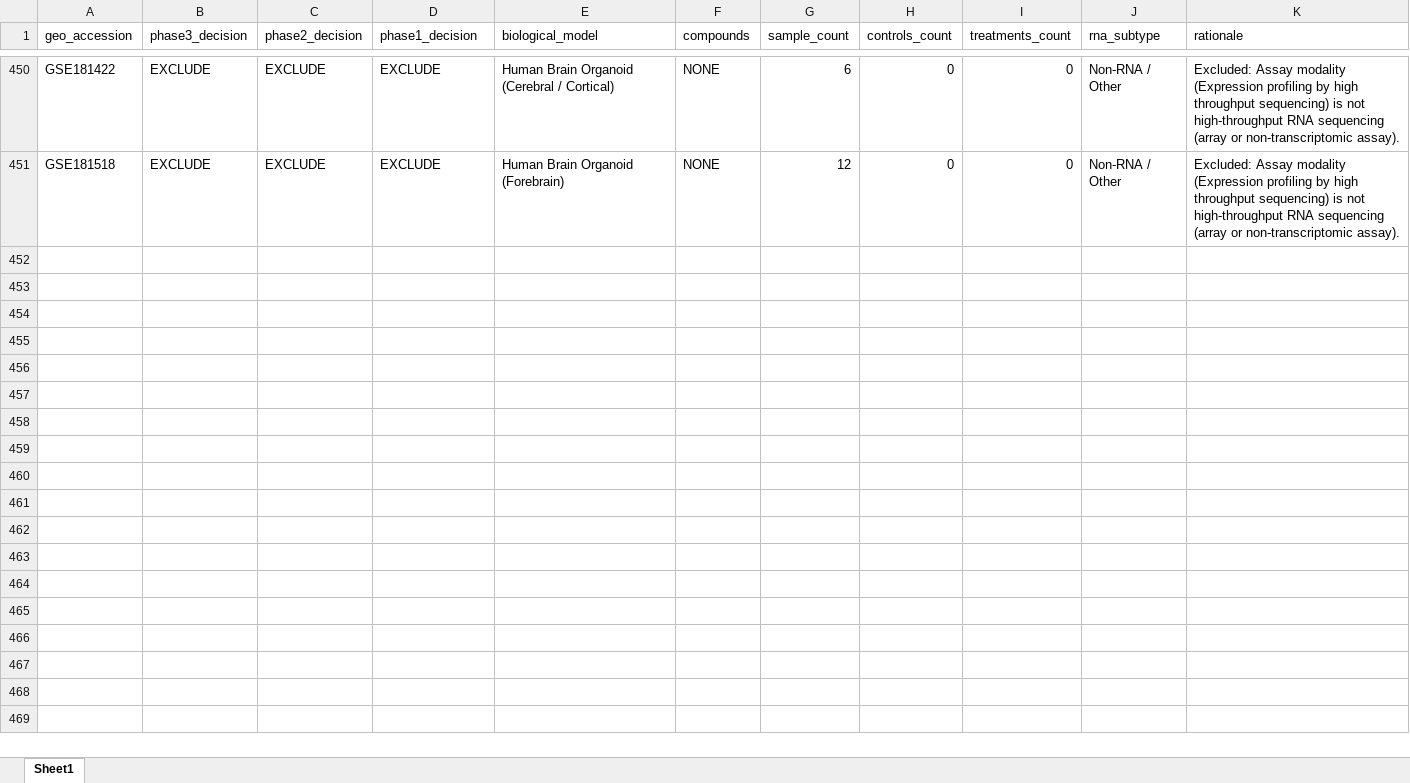
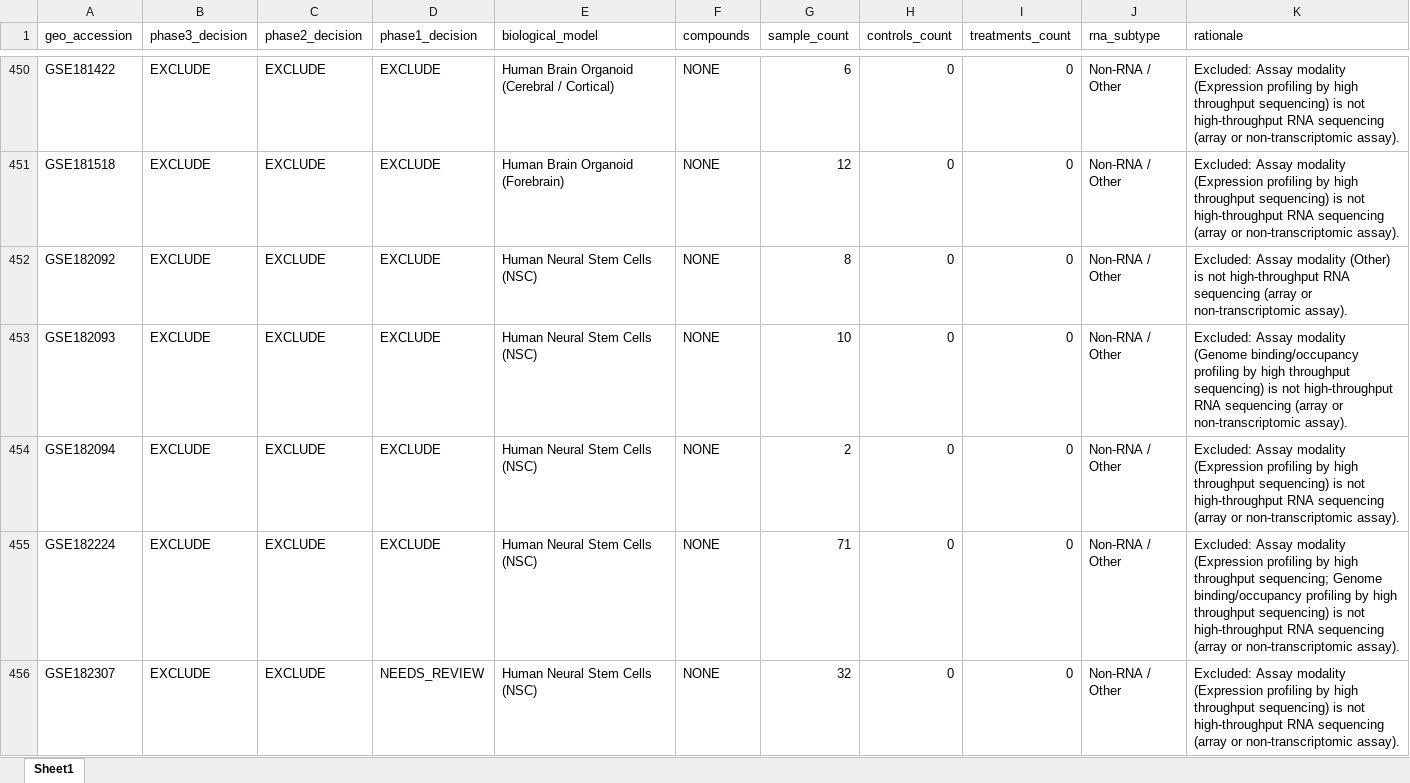
Before and after one commit to bioprintingLabsInc/DNT-Organoid-AI, an Excel workbook: outputs/verification/phase3/phase3_decision_log.xlsx, sheet Sheet1, drawn as a sheet; only a part is shown, gaps mark what is left out; values as stored, in another font and other column widths than the file's, no borders; the diff covers the shown part only; the diff names each change by its address in the sheet, - before the commit and + after, or states it on an @@ line.

Commit message:
feat(verification): phase 3 batch 10/34 (records 451-500 of 1666)

```diff
--- a/outputs/verification/phase3/phase3_decision_log.xlsx (sheet Sheet1)
+++ b/outputs/verification/phase3/phase3_decision_log.xlsx (sheet Sheet1)
+row 452: GSE182092 | EXCLUDE | EXCLUDE | EXCLUDE | Human Neural Stem Cells (NSC) | NONE | 8 | 0 | 0 | Non-RNA / Other | Excluded: Assay modality (Other) is not high-throughput RNA sequencing (array or non-transcriptomic assay).
+row 453: GSE182093 | EXCLUDE | EXCLUDE | EXCLUDE | Human Neural Stem Cells (NSC) | NONE | 10 | 0 | 0 | Non-RNA / Other | Excluded: Assay modality (Genome binding/occupancy profiling by high throughput sequencing) is not high-throughput RNA sequencing (array or non-transcriptomic assay).
+row 454: GSE182094 | EXCLUDE | EXCLUDE | EXCLUDE | Human Neural Stem Cells (NSC) | NONE | 2 | 0 | 0 | Non-RNA / Other | Excluded: Assay modality (Expression profiling by high throughput sequencing) is not high-throughput RNA sequencing (array or non-transcriptomic assay).
+row 455: GSE182224 | EXCLUDE | EXCLUDE | EXCLUDE | Human Neural Stem Cells (NSC) | NONE | 71 | 0 | 0 | Non-RNA / Other | Excluded: Assay modality (Expression profiling by high throughput sequencing; Genome binding/occupancy profiling by high throughput sequencing) is not high-throughput RNA sequencing (array or non-transcriptomic assay).
+row 456: GSE182307 | EXCLUDE | EXCLUDE | NEEDS_REVIEW | Human Neural Stem Cells (NSC) | NONE | 32 | 0 | 0 | Non-RNA / Other | Excluded: Assay modality (Expression profiling by high throughput sequencing) is not high-throughput RNA sequencing (array or non-transcriptomic assay).
```
Also changed, not shown: 45 added rows elsewhere in this sheet, data/metadata/dnt_master_dataset_inventory.xlsx, outputs/verification/phase3/phase3_master_inventory.xlsx, 8 other files.
